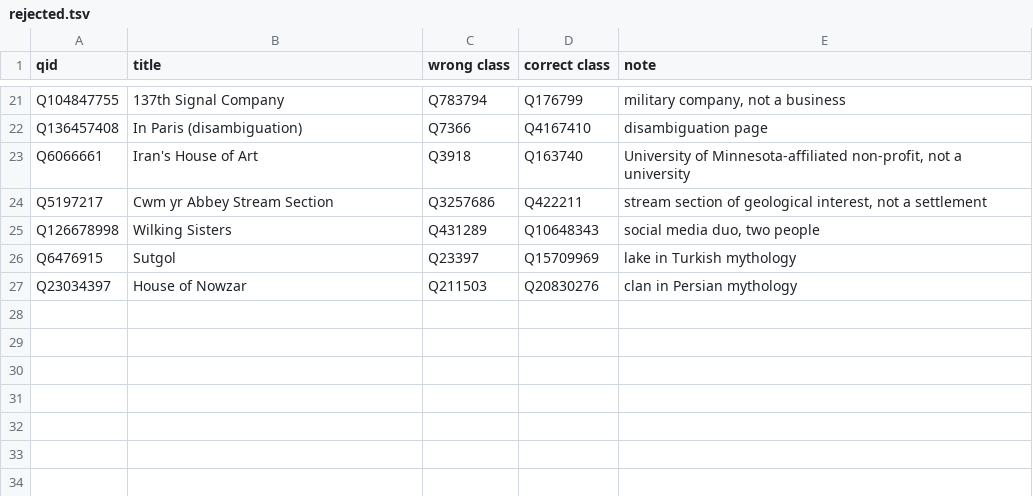
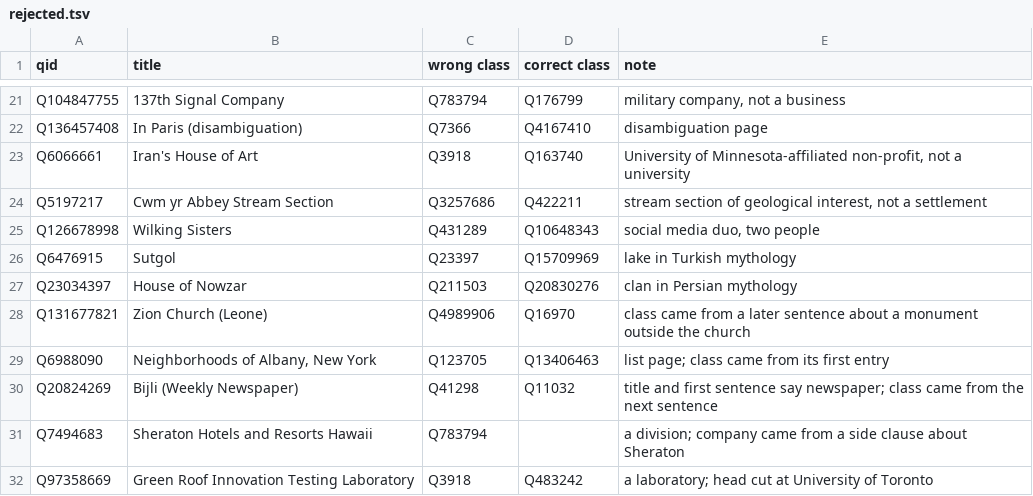
Before and after one commit to DifoolBot/wikidata, a TSV file: projects/add_class/output/qs_en_heads/rejected.tsv, drawn as a sheet; only a part is shown, gaps mark what is left out.

```diff
--- a/projects/add_class/output/qs_en_heads/rejected.tsv
+++ b/projects/add_class/output/qs_en_heads/rejected.tsv
@@ -27 +27,6 @@ Q6476915	Sutgol	Q23397	Q15709969	lake in Turkish mythology
 Q23034397	House of Nowzar	Q211503	Q20830276	clan in Persian mythology
+Q131677821	Zion Church (Leone)	Q4989906	Q16970	class came from a later sentence about a monument outside the church
+Q6988090	Neighborhoods of Albany, New York	Q123705	Q13406463	list page; class came from its first entry
+Q20824269	Bijli (Weekly Newspaper)	Q41298	Q11032	title and first sentence say newspaper; class came from the next sentence
+Q7494683	Sheraton Hotels and Resorts Hawaii	Q783794		a division; company came from a side clause about Sheraton
+Q97358669	Green Roof Innovation Testing Laboratory	Q3918	Q483242	a laboratory; head cut at University of Toronto
```
Also changed, not shown: projects/add_class/output/skipped_families.tsv, 6 other files.
